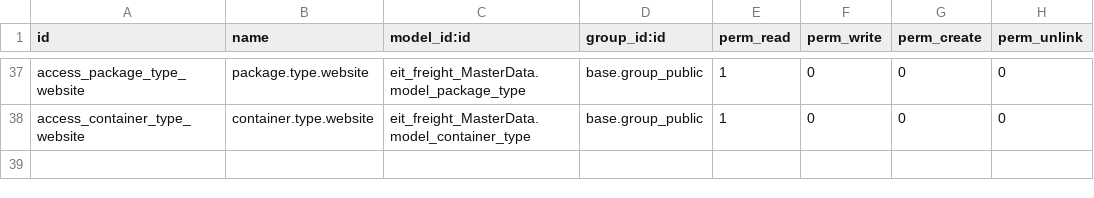
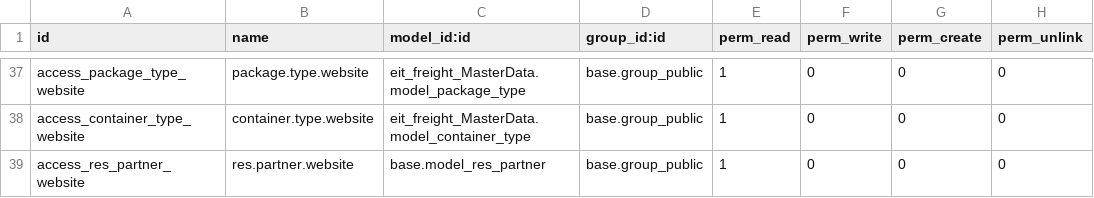
Before and after one commit to alyelnemr/Acs-17, a CSV file: eit_freight_pricing/security/ir.model.access.csv, drawn as a sheet; only a part is shown, gaps mark what is left out; the diff names each change by its address in the sheet, - before the commit and + after, or states it on an @@ line.

Commit message:
[fix] all issues

```diff
--- a/eit_freight_pricing/security/ir.model.access.csv
+++ b/eit_freight_pricing/security/ir.model.access.csv
+row 39: access_res_partner_website | res.partner.website | base.model_res_partner | base.group_public | 1 | 0 | 0 | 0
```
